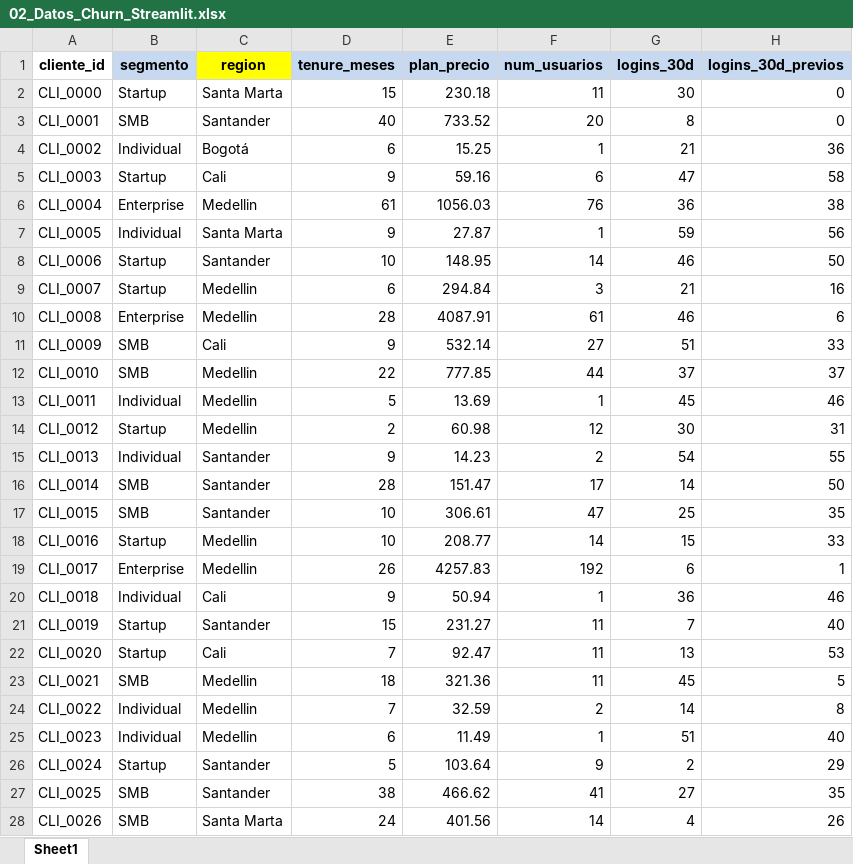
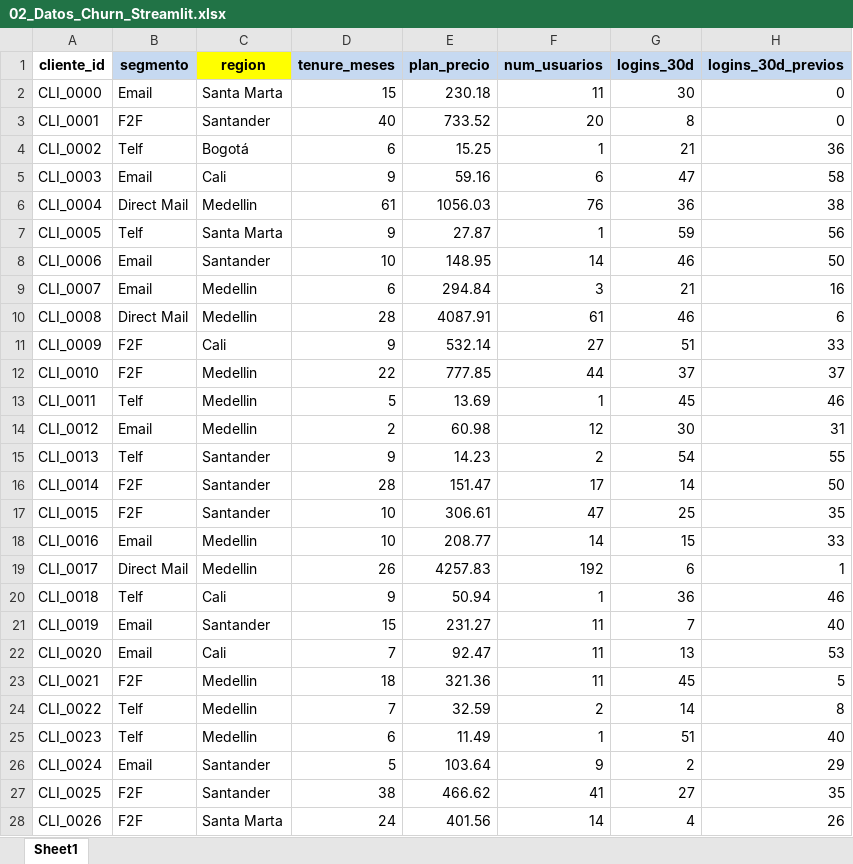
Before and after one commit to CESARSERNA29/CHURN_AVANZADO, an Excel workbook: data/02_Datos_Churn_Streamlit.xlsx, sheet Sheet1, drawn as a sheet; only a part is shown; values as stored, in another font and other column widths than the file's, no borders; the diff covers the shown part only; the diff names each change by its address in the sheet, - before the commit and + after, or states it on an @@ line.

Commit message:
Add files via upload

```diff
--- a/data/02_Datos_Churn_Streamlit.xlsx (sheet Sheet1)
+++ b/data/02_Datos_Churn_Streamlit.xlsx (sheet Sheet1)
-B2 (segmento): Startup
+B2 (segmento): Email
-B3 (segmento): SMB
+B3 (segmento): F2F
-B4 (segmento): Individual
+B4 (segmento): Telf
-B5 (segmento): Startup
+B5 (segmento): Email
-B6 (segmento): Enterprise
+B6 (segmento): Direct Mail
-B7 (segmento): Individual
+B7 (segmento): Telf
-B8:B9 (segmento): Startup
+B8:B9 (segmento): Email
-B10 (segmento): Enterprise
+B10 (segmento): Direct Mail
-B11:B12 (segmento): SMB
+B11:B12 (segmento): F2F
-B13 (segmento): Individual
+B13 (segmento): Telf
-B14 (segmento): Startup
+B14 (segmento): Email
-B15 (segmento): Individual
+B15 (segmento): Telf
-B16:B17 (segmento): SMB
+B16:B17 (segmento): F2F
-B18 (segmento): Startup
+B18 (segmento): Email
-B19 (segmento): Enterprise
+B19 (segmento): Direct Mail
-B20 (segmento): Individual
+B20 (segmento): Telf
-B21:B22 (segmento): Startup
+B21:B22 (segmento): Email
-B23 (segmento): SMB
+B23 (segmento): F2F
-B24:B25 (segmento): Individual
+B24:B25 (segmento): Telf
-B26 (segmento): Startup
+B26 (segmento): Email
-B27:B28 (segmento): SMB
+B27:B28 (segmento): F2F
```
Also changed, not shown: 1973 edited cells elsewhere in this sheet.
